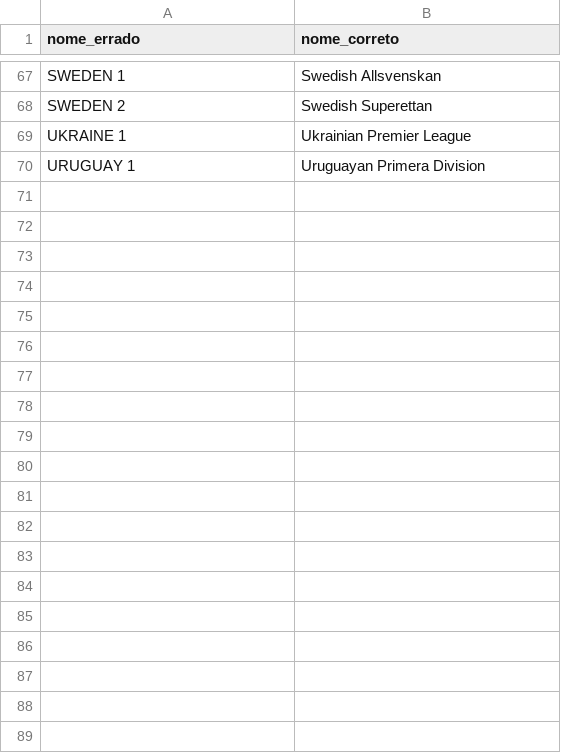
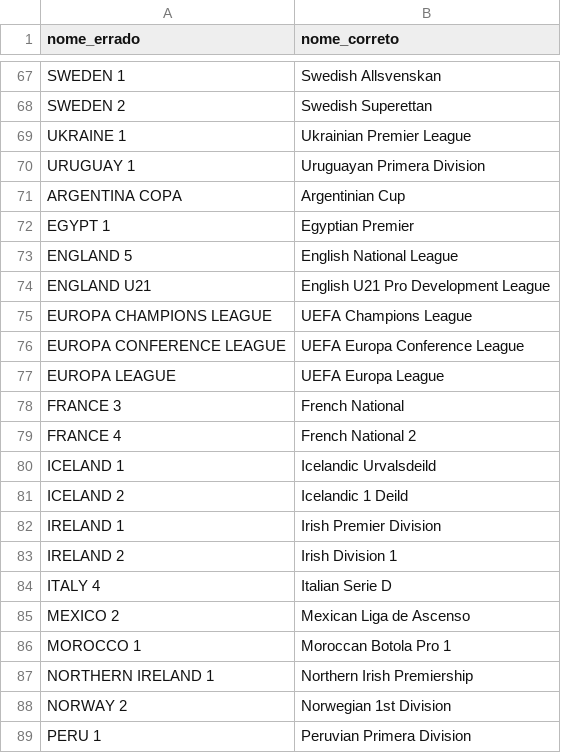
Before and after one commit to gatodegravata/bet-normaliza-nomes, a CSV file: ajuste_nome_ligas.csv, drawn as a sheet; only a part is shown, gaps mark what is left out; the diff covers the shown part only.

Commit message:
ligas OK

```diff
--- a/ajuste_nome_ligas.csv
+++ b/ajuste_nome_ligas.csv
@@ -70 +70,20 @@ UKRAINE 1;Ukrainian Premier League
 URUGUAY 1;Uruguayan Primera Division
+ARGENTINA COPA;Argentinian Cup
+EGYPT 1;Egyptian Premier
+ENGLAND 5;English National League
+ENGLAND U21;English U21 Pro Development League
+EUROPA CHAMPIONS LEAGUE;UEFA Champions League
+EUROPA CONFERENCE LEAGUE;UEFA Europa Conference League
+EUROPA LEAGUE;UEFA Europa League
+FRANCE 3;French National
+FRANCE 4;French National 2
+ICELAND 1;Icelandic Urvalsdeild
+ICELAND 2;Icelandic 1 Deild
+IRELAND 1;Irish Premier Division
+IRELAND 2;Irish Division 1
+ITALY 4;Italian Serie D
+MEXICO 2;Mexican Liga de Ascenso
+MOROCCO 1;Moroccan Botola Pro 1
+NORTHERN IRELAND 1;Northern Irish Premiership
+NORWAY 2;Norwegian 1st Division
+PERU 1;Peruvian Primera Division
```
Also changed, not shown: 13 added rows elsewhere in this file, 1 other file.
